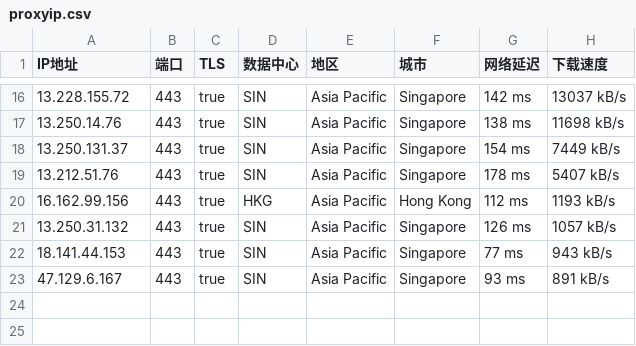
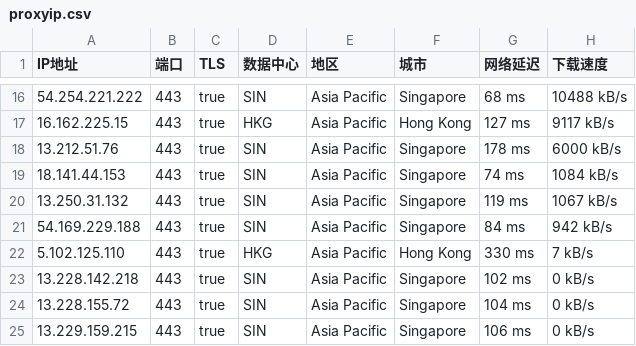
Before and after one commit to mountain787/Lunch-Bag-ip, a CSV file: proxyip.csv, drawn as a sheet; only a part is shown, gaps mark what is left out; the diff covers the shown part only.

```diff
--- a/proxyip.csv
+++ b/proxyip.csv
@@ -16,8 +16,10 @@ IP地址,端口,TLS,数据中心,地区,城市,网络延迟,下载速度
-13.228.155.72,443,true,SIN,Asia Pacific,Singapore,142 ms,13037 kB/s
-13.250.14.76,443,true,SIN,Asia Pacific,Singapore,138 ms,11698 kB/s
-13.250.131.37,443,true,SIN,Asia Pacific,Singapore,154 ms,7449 kB/s
-13.212.51.76,443,true,SIN,Asia Pacific,Singapore,178 ms,5407 kB/s
-16.162.99.156,443,true,HKG,Asia Pacific,Hong Kong,112 ms,1193 kB/s
-13.250.31.132,443,true,SIN,Asia Pacific,Singapore,126 ms,1057 kB/s
-18.141.44.153,443,true,SIN,Asia Pacific,Singapore,77 ms,943 kB/s
-47.129.6.167,443,true,SIN,Asia Pacific,Singapore,93 ms,891 kB/s
+54.254.221.222,443,true,SIN,Asia Pacific,Singapore,68 ms,10488 kB/s
+16.162.225.15,443,true,HKG,Asia Pacific,Hong Kong,127 ms,9117 kB/s
+13.212.51.76,443,true,SIN,Asia Pacific,Singapore,178 ms,6000 kB/s
+18.141.44.153,443,true,SIN,Asia Pacific,Singapore,74 ms,1084 kB/s
+13.250.31.132,443,true,SIN,Asia Pacific,Singapore,119 ms,1067 kB/s
+54.169.229.188,443,true,SIN,Asia Pacific,Singapore,84 ms,942 kB/s
+5.102.125.110,443,true,HKG,Asia Pacific,Hong Kong,330 ms,7 kB/s
+13.228.142.218,443,true,SIN,Asia Pacific,Singapore,102 ms,0 kB/s
+13.228.155.72,443,true,SIN,Asia Pacific,Singapore,104 ms,0 kB/s
+13.229.159.215,443,true,SIN,Asia Pacific,Singapore,106 ms,0 kB/s
```
Also changed, not shown: 5 added rows, 5 removed rows and 22 edited cells elsewhere in this file.
